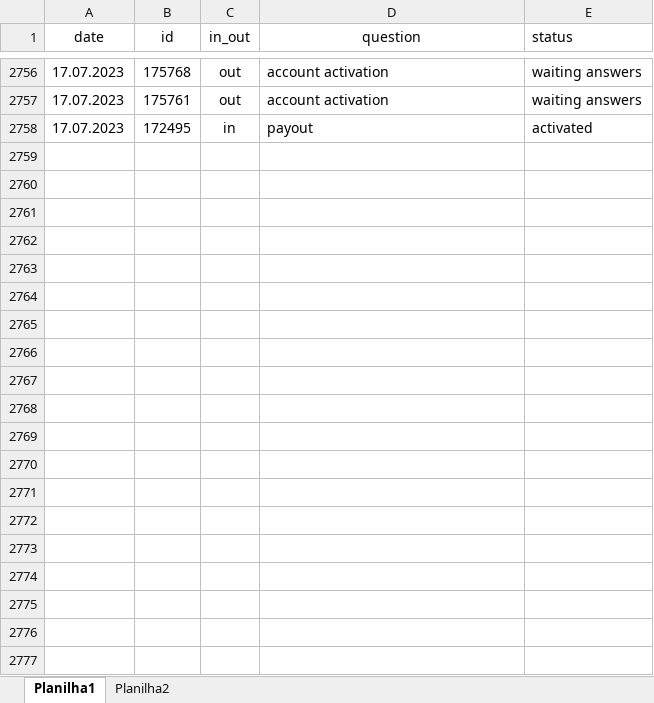
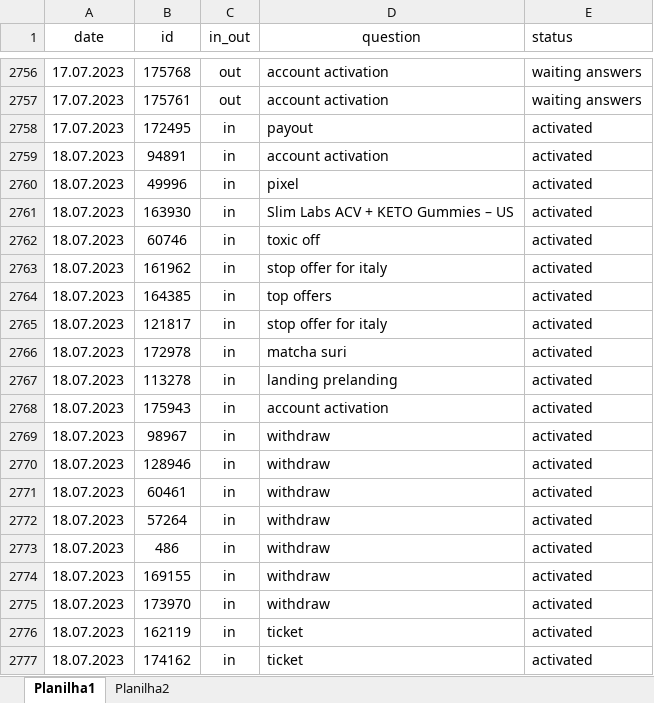
Before and after one commit to ustyuzhaninov01/affdashb, an Excel workbook: reports/dar.xlsx, sheet Planilha1, drawn as a sheet; only a part is shown, gaps mark what is left out; values as stored, in another font and other column widths than the file's, no borders; the diff covers the shown part only; the diff names each change by its address in the sheet, - before the commit and + after, or states it on an @@ line.

Commit message:
initial commit

```diff
--- a/reports/dar.xlsx (sheet Planilha1)
+++ b/reports/dar.xlsx (sheet Planilha1)
+row 2759: 18.07.2023 | 94891 | in | account activation | activated
+row 2760: 18.07.2023 | 49996 | in | pixel | activated
+row 2761: 18.07.2023 | 163930 | in | Slim Labs ACV + KETO Gummies – US | activated
+row 2762: 18.07.2023 | 60746 | in | toxic off | activated
+row 2763: 18.07.2023 | 161962 | in | stop offer for italy | activated
+row 2764: 18.07.2023 | 164385 | in | top offers | activated
+row 2765: 18.07.2023 | 121817 | in | stop offer for italy | activated
+row 2766: 18.07.2023 | 172978 | in | matcha suri | activated
+row 2767: 18.07.2023 | 113278 | in | landing prelanding | activated
+row 2768: 18.07.2023 | 175943 | in | account activation | activated
+row 2769: 18.07.2023 | 98967 | in | withdraw | activated
+row 2770: 18.07.2023 | 128946 | in | withdraw | activated
+row 2771: 18.07.2023 | 60461 | in | withdraw | activated
+row 2772: 18.07.2023 | 57264 | in | withdraw | activated
+row 2773: 18.07.2023 | 486 | in | withdraw | activated
+row 2774: 18.07.2023 | 169155 | in | withdraw | activated
+row 2775: 18.07.2023 | 173970 | in | withdraw | activated
+row 2776: 18.07.2023 | 162119 | in | ticket | activated
+row 2777: 18.07.2023 | 174162 | in | ticket | activated
```
Also changed, not shown: 29 added rows elsewhere in this sheet.
